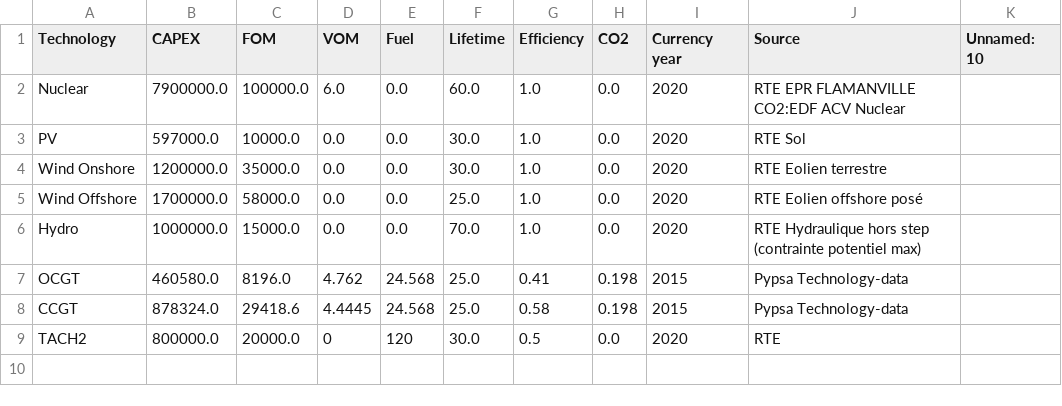
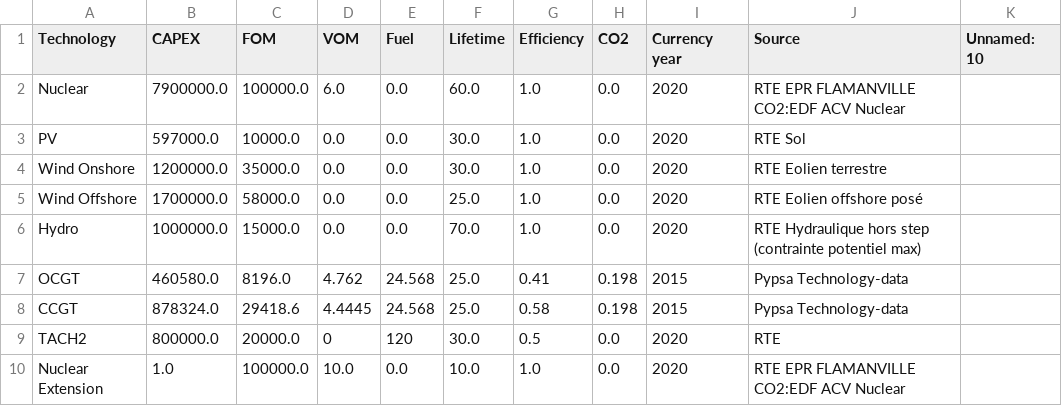
Before and after one commit to noehuss/Integrated-grids, a CSV file: data/costs2030.csv, drawn as a sheet; the diff names each change by its address in the sheet, - before the commit and + after, or states it on an @@ line.

Commit message:
erreur code pour godnohu

```diff
--- a/data/costs2030.csv
+++ b/data/costs2030.csv
+row 10: Nuclear Extension | 1.0 | 100000.0 | 10.0 | 0.0 | 10.0 | 1.0 | 0.0 | 2020 | RTE EPR FLAMANVILLE CO2:EDF ACV Nuclear
```
